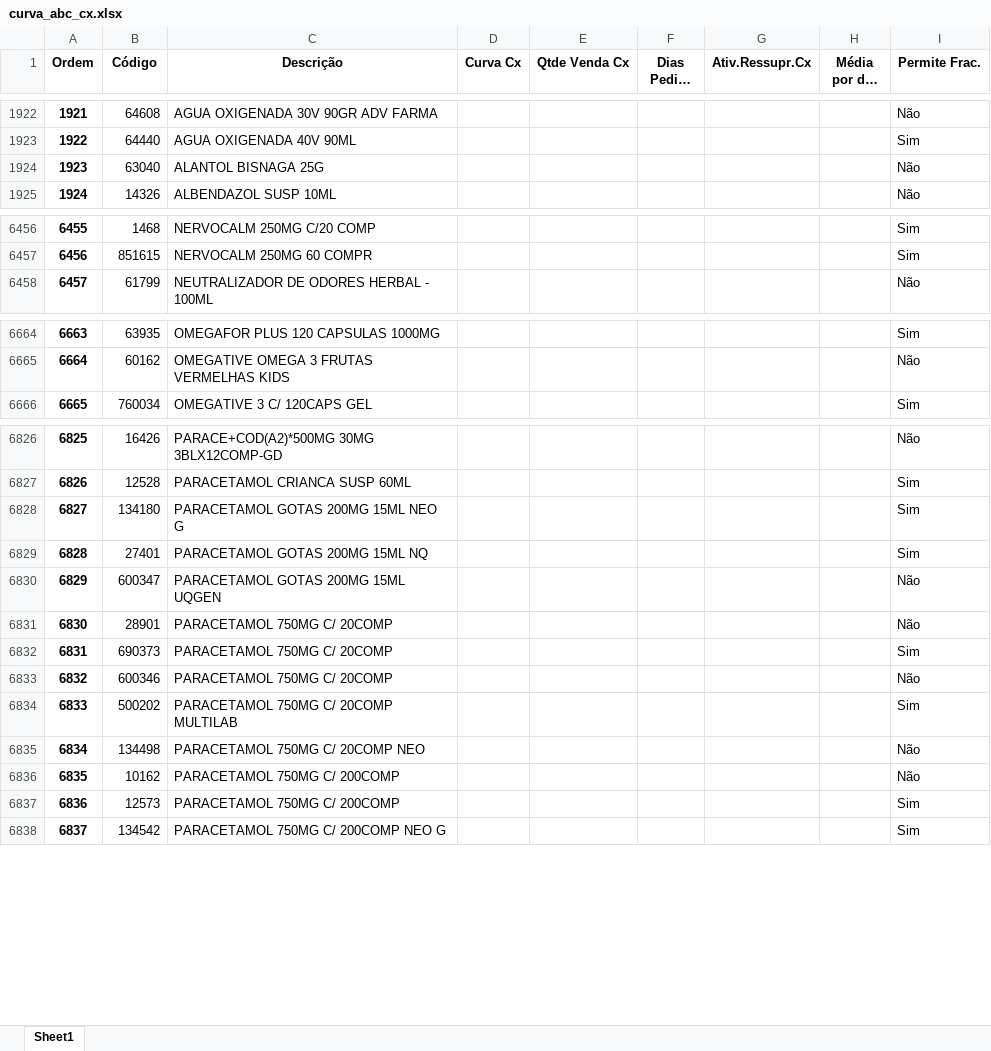
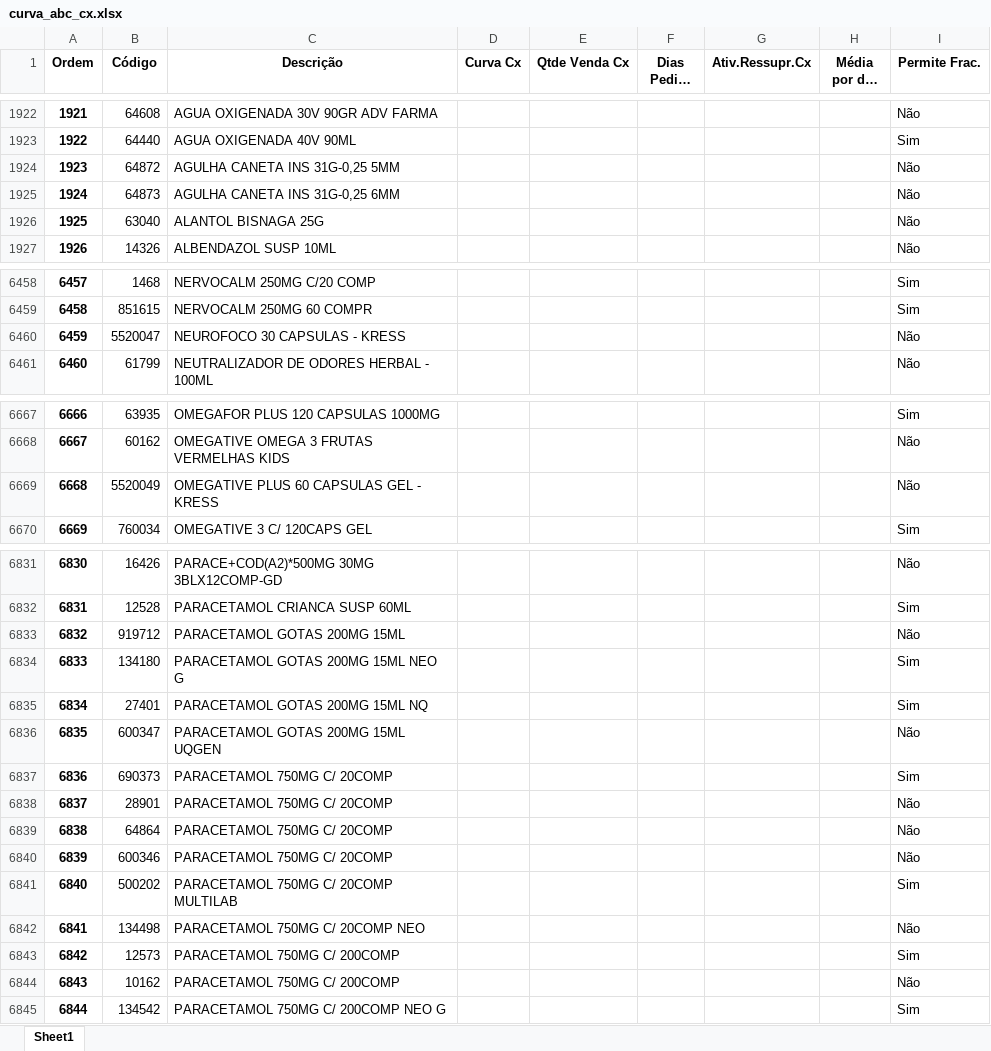
Before and after one commit to renandelamorena/Projeto_Curva_ABC, an Excel workbook: data/tratamento_curva_abc/dados_tratados/curva_abc_cx.xlsx, sheet Sheet1, drawn as a sheet; only a part is shown, gaps mark what is left out; long unchanged cells end in …; values as stored, in another font and other column widths than the file's, no borders; addresses are those after the commit; the diff covers the shown part only; the diff names each change by its address in the sheet, - before the commit and + after, or states it on an @@ line.

```diff
--- a/data/tratamento_curva_abc/dados_tratados/curva_abc_cx.xlsx (sheet Sheet1)
+++ b/data/tratamento_curva_abc/dados_tratados/curva_abc_cx.xlsx (sheet Sheet1)
+row 1924: 1923 | 64872 | AGULHA CANETA INS 31G-0,25 5MM |  |  |  |  |  | Não
+row 1925: 1924 | 64873 | AGULHA CANETA INS 31G-0,25 6MM |  |  |  |  |  | Não
@@ column A (Ordem) renumbered from row 1926 down @@
+row 6460: 6459 | 5520047 | NEUROFOCO 30 CAPSULAS - KRESS |  |  |  |  |  | Não
+row 6669: 6668 | 5520049 | OMEGATIVE PLUS 60 CAPSULAS GEL - KRESS |  |  |  |  |  | Não
+row 6833: 6832 | 919712 | PARACETAMOL GOTAS 200MG 15ML |  |  |  |  |  | Não
@@ row 6831 moved to row 6838: 6837 @@
+row 6839: 6838 | 64864 | PARACETAMOL 750MG C/ 20COMP |  |  |  |  |  | Não
@@ row 6836 moved to row 6844: 6843 @@
```
Also changed, not shown: 3 added rows and 26 moved rows elsewhere in this sheet, data/tratamento_curva_abc/dados_tratados/curva_abc_frac.xlsx, data/tratamento_curva_abc/dados_tratados/curva_abc_geral.xlsx, 2 other files.
